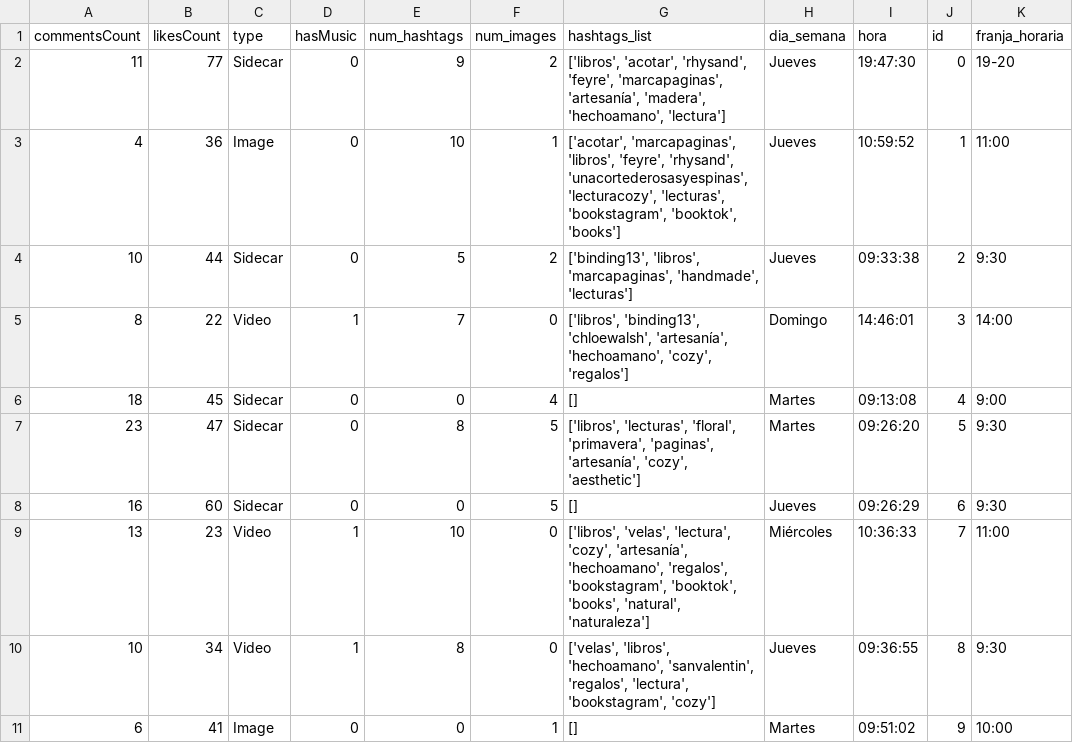
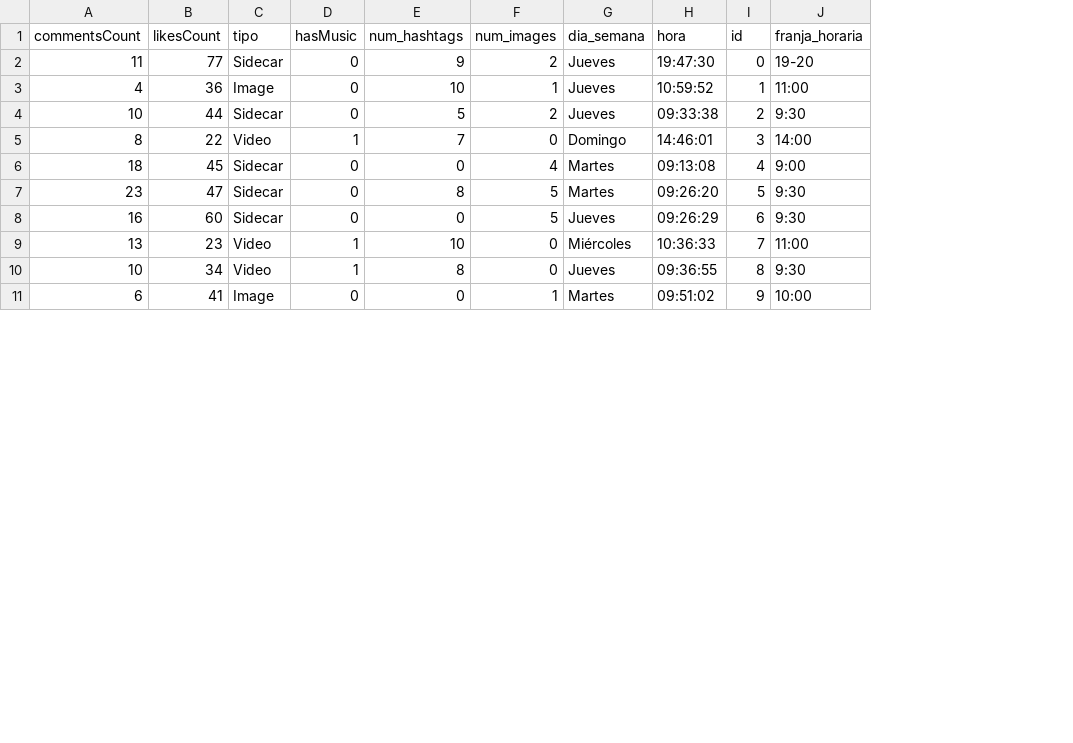
Before and after one commit to Yerrincar/IG-Engagement-Insights, a CSV file: ANALYSIS_IG_ACCOUNT/DATA_CT/CT_SOLO_FINAL_LISTO.csv, drawn as a sheet; only a part is shown; the diff names each change by its address in the sheet, - before the commit and + after, or states it on an @@ line.

Commit message:
Tablas finales generadas y conectadas a base de datos

```diff
--- a/ANALYSIS_IG_ACCOUNT/DATA_CT/CT_SOLO_FINAL_LISTO.csv
+++ b/ANALYSIS_IG_ACCOUNT/DATA_CT/CT_SOLO_FINAL_LISTO.csv
-column G (hashtags_list), rows 2-11: ['libros', 'acotar', 'rhysand', 'feyre', 'marcapaginas', 'artesanía', 'madera', 'hechoamano', 'lectura'] | ['acotar', 'marcapaginas', 'libros', 'feyre', 'rhysand', 'unacortederosasyespinas', 'lecturacozy', 'lecturas', 'bookstagram', 'booktok', 'books'] | ['binding13', 'libros', 'marcapaginas', 'handmade', 'lecturas'] | ['libros', 'binding13', 'chloewalsh', 'artesanía', 'hechoamano', 'cozy', 'regalos'] | [] | ['libros', 'lecturas', 'floral', 'primavera', 'paginas', 'artesanía', 'cozy', 'aesthetic'] | [] | ['libros', 'velas', 'lectura', 'cozy', 'artesanía', 'hechoamano', 'regalos', 'bookstagram', 'booktok', 'books', 'natural', 'naturaleza'] | ['velas', 'libros', 'hechoamano', 'sanvalentin', 'regalos', 'lectura', 'bookstagram', 'cozy'] | []
-C1: type
+C1: tipo
```
Also changed, not shown: 3 other files.
